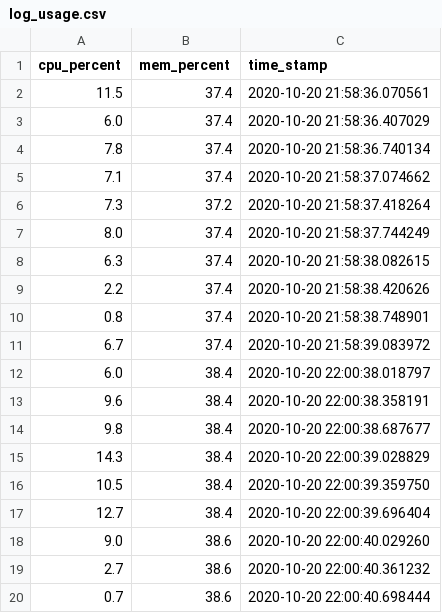
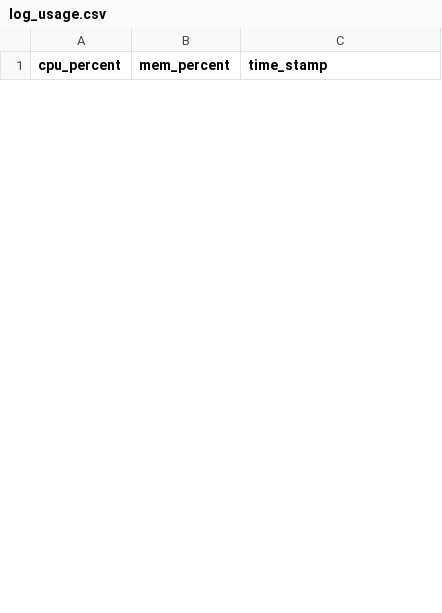
Before and after one commit to lucasousa/loadGenerator, a CSV file: monitor/log_usage.csv, drawn as a sheet; only a part is shown; removed rows and columns are numbered as before the commit, all else as after; the diff covers the shown part only; the diff names each change by its address in the sheet, - before the commit and + after, or states it on an @@ line.

```diff
--- a/monitor/log_usage.csv
+++ b/monitor/log_usage.csv
-row 2: 11.5 | 37.4 | 2020-10-20 21:58:36.070561
-row 3: 6.0 | 37.4 | 2020-10-20 21:58:36.407029
-row 4: 7.8 | 37.4 | 2020-10-20 21:58:36.740134
-row 5: 7.1 | 37.4 | 2020-10-20 21:58:37.074662
-row 6: 7.3 | 37.2 | 2020-10-20 21:58:37.418264
-row 7: 8.0 | 37.4 | 2020-10-20 21:58:37.744249
-row 8: 6.3 | 37.4 | 2020-10-20 21:58:38.082615
-row 9: 2.2 | 37.4 | 2020-10-20 21:58:38.420626
-row 10: 0.8 | 37.4 | 2020-10-20 21:58:38.748901
-row 11: 6.7 | 37.4 | 2020-10-20 21:58:39.083972
-row 12: 6.0 | 38.4 | 2020-10-20 22:00:38.018797
-row 13: 9.6 | 38.4 | 2020-10-20 22:00:38.358191
-row 14: 9.8 | 38.4 | 2020-10-20 22:00:38.687677
-row 15: 14.3 | 38.4 | 2020-10-20 22:00:39.028829
-row 16: 10.5 | 38.4 | 2020-10-20 22:00:39.359750
-row 17: 12.7 | 38.4 | 2020-10-20 22:00:39.696404
-row 18: 9.0 | 38.6 | 2020-10-20 22:00:40.029260
-row 19: 2.7 | 38.6 | 2020-10-20 22:00:40.361232
-row 20: 0.7 | 38.6 | 2020-10-20 22:00:40.698444
```
Also changed, not shown: 11 added rows and 21 removed rows elsewhere in this file, 4 other files.
